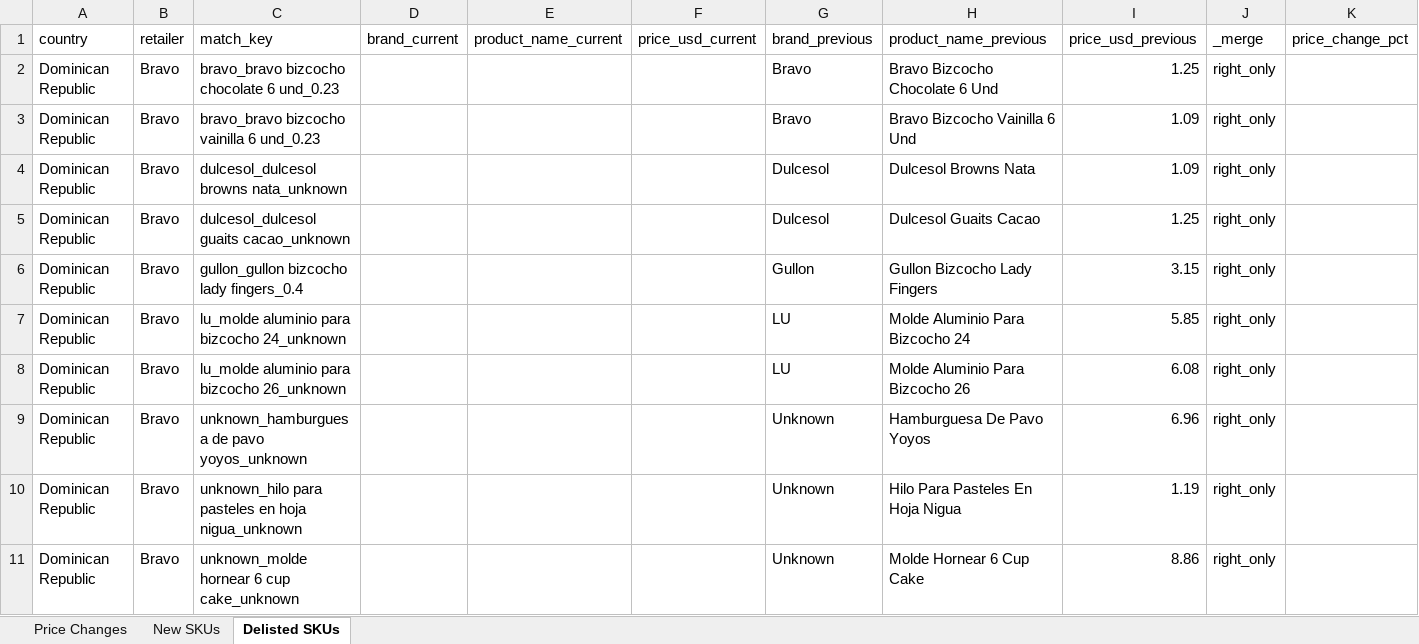
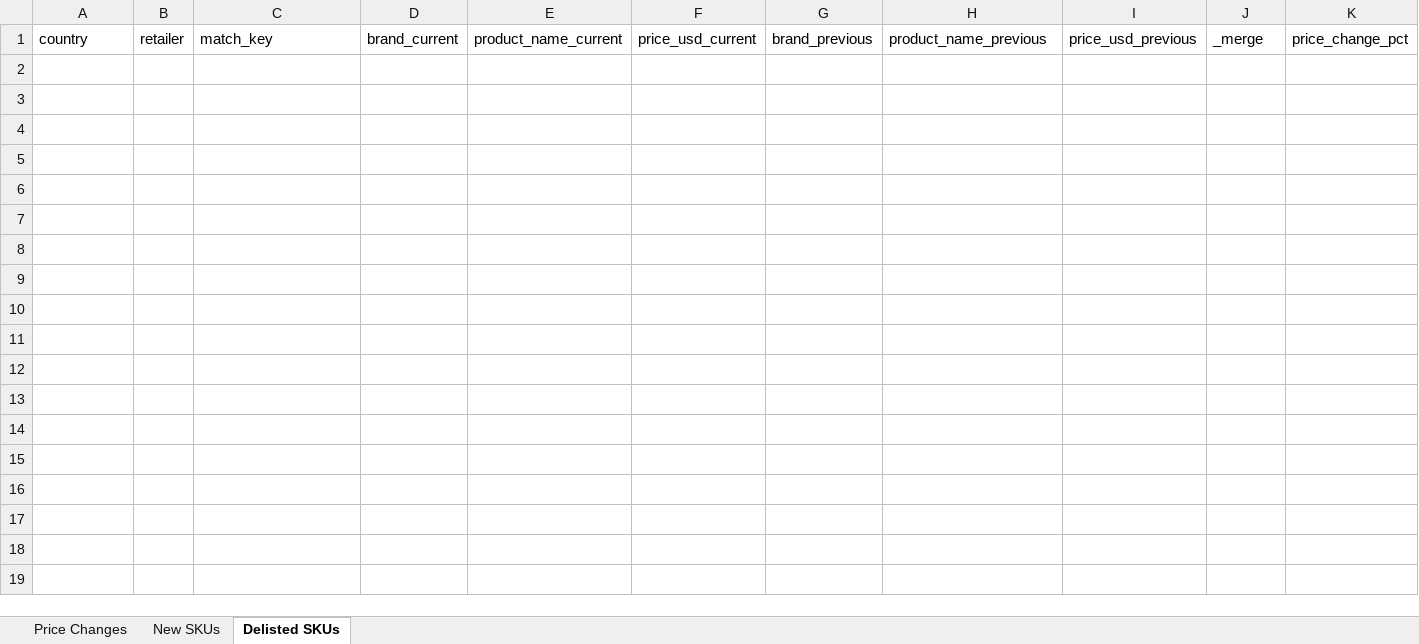
Before and after one commit to Colmau1971/caribbean_retail_ai, an Excel workbook: streamlit_data/price_alerts.xlsx, sheet Delisted SKUs, drawn as a sheet; only a part is shown; values as stored, in another font and other column widths than the file's, no borders; the diff covers the shown part only; the diff names each change by its address in the sheet, - before the commit and + after, or states it on an @@ line.

```diff
--- a/streamlit_data/price_alerts.xlsx (sheet Delisted SKUs)
+++ b/streamlit_data/price_alerts.xlsx (sheet Delisted SKUs)
-row 2: Dominican Republic | Bravo | bravo_bravo bizcocho chocolate 6 und_0.23 |  |  |  | Bravo | Bravo Bizcocho Chocolate 6 Und | 1.25 | right_only
-row 3: Dominican Republic | Bravo | bravo_bravo bizcocho vainilla 6 und_0.23 |  |  |  | Bravo | Bravo Bizcocho Vainilla 6 Und | 1.09 | right_only
-row 4: Dominican Republic | Bravo | dulcesol_dulcesol browns nata_unknown |  |  |  | Dulcesol | Dulcesol Browns Nata | 1.09 | right_only
-row 5: Dominican Republic | Bravo | dulcesol_dulcesol guaits cacao_unknown |  |  |  | Dulcesol | Dulcesol Guaits Cacao | 1.25 | right_only
-row 6: Dominican Republic | Bravo | gullon_gullon bizcocho lady fingers_0.4 |  |  |  | Gullon | Gullon Bizcocho Lady Fingers | 3.15 | right_only
-row 7: Dominican Republic | Bravo | lu_molde aluminio para bizcocho 24_unknown |  |  |  | LU | Molde Aluminio Para Bizcocho 24 | 5.85 | right_only
-row 8: Dominican Republic | Bravo | lu_molde aluminio para bizcocho 26_unknown |  |  |  | LU | Molde Aluminio Para Bizcocho 26 | 6.08 | right_only
-row 9: Dominican Republic | Bravo | unknown_hamburguesa de pavo yoyos_unknown |  |  |  | Unknown | Hamburguesa De Pavo Yoyos | 6.96 | right_only
-row 10: Dominican Republic | Bravo | unknown_hilo para pasteles en hoja nigua_unknown |  |  |  | Unknown | Hilo Para Pasteles En Hoja Nigua | 1.19 | right_only
-row 11: Dominican Republic | Bravo | unknown_molde hornear 6 cup cake_unknown |  |  |  | Unknown | Molde Hornear 6 Cup Cake | 8.86 | right_only
```
Also changed, not shown: 124 removed rows elsewhere in this sheet, sheet New SKUs, sheet Price Changes, streamlit_data/caribbean_master_latest.xlsx, 1 other file.
